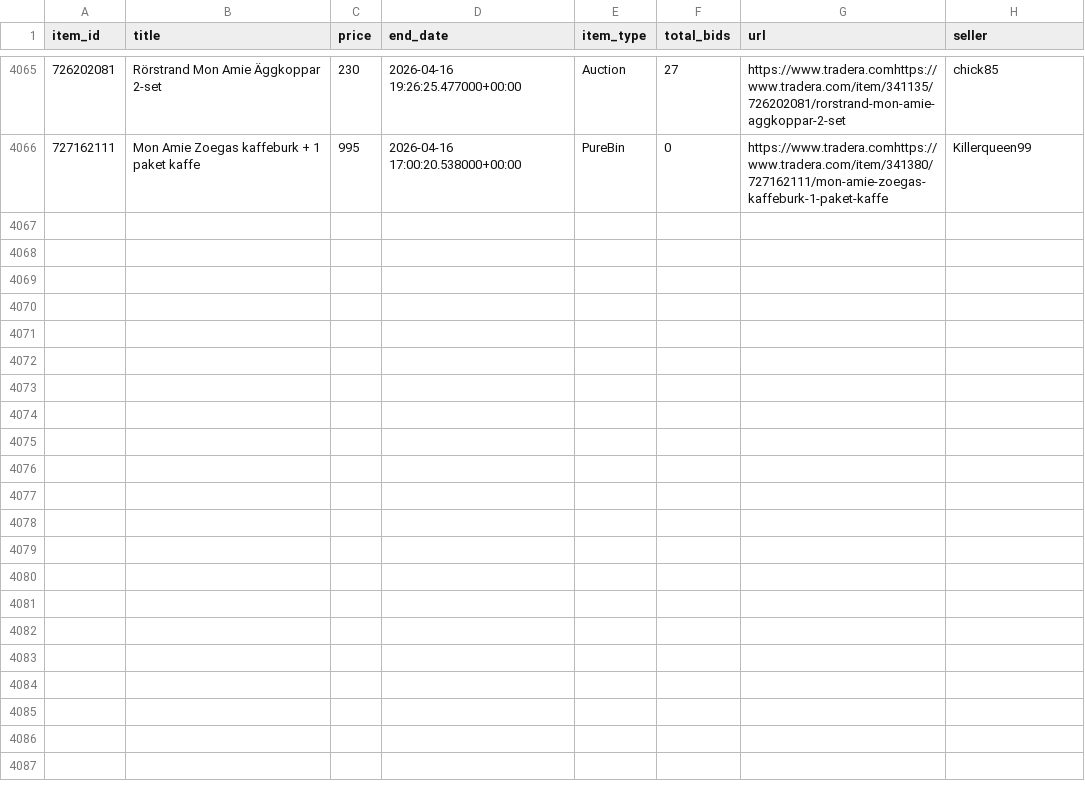
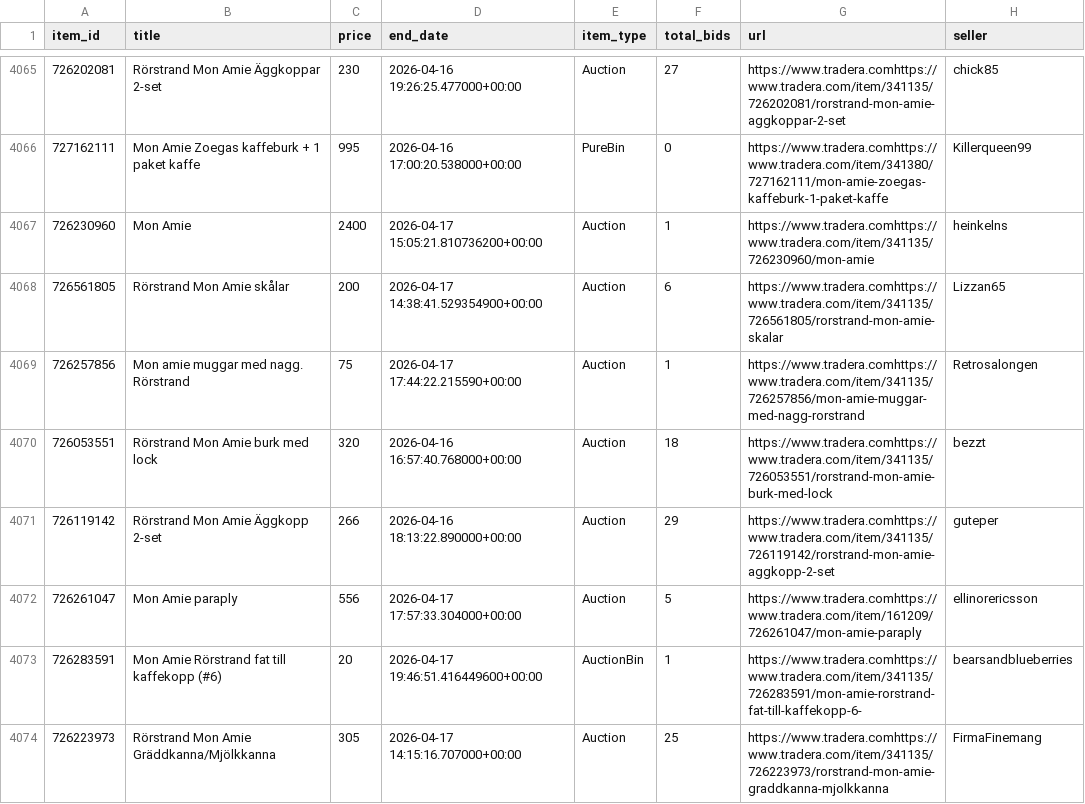
Before and after one commit to openerlab/openerlab.github.io, a CSV file: mon-amie/data/listings.csv, drawn as a sheet; only a part is shown, gaps mark what is left out; the diff covers the shown part only.

```diff
--- a/mon-amie/data/listings.csv
+++ b/mon-amie/data/listings.csv
@@ -4066 +4066,9 @@ item_id,title,price,end_date,item_type,total_bids,url,seller
 727162111,Mon Amie Zoegas kaffeburk + 1 paket kaffe,995,2026-04-16 17:00:20.538000+00:00,PureBin,0,https://www.tradera.comhttps://www.tradera.com/item/341380/727162111/mon-amie-zoegas-kaffeburk-1-paket-kaffe,Killerqueen99
+726230960,Mon Amie,2400,2026-04-17 15:05:21.810736200+00:00,Auction,1,https://www.tradera.comhttps://www.tradera.com/item/341135/726230960/mon-amie,heinkelns
+726561805,Rörstrand Mon Amie skålar,200,2026-04-17 14:38:41.529354900+00:00,Auction,6,https://www.tradera.comhttps://www.tradera.com/item/341135/726561805/rorstrand-mon-amie-skalar,Lizzan65
+726257856,Mon amie muggar med nagg. Rörstrand,75,2026-04-17 17:44:22.215590+00:00,Auction,1,https://www.tradera.comhttps://www.tradera.com/item/341135/726257856/mon-amie-muggar-med-nagg-rorstrand,Retrosalongen
+726053551,Rörstrand Mon Amie burk med lock,320,2026-04-16 16:57:40.768000+00:00,Auction,18,https://www.tradera.comhttps://www.tradera.com/item/341135/726053551/rorstrand-mon-amie-burk-med-lock,bezzt
+726119142,Rörstrand Mon Amie Äggkopp 2-set,266,2026-04-16 18:13:22.890000+00:00,Auction,29,https://www.tradera.comhttps://www.tradera.com/item/341135/726119142/rorstrand-mon-amie-aggkopp-2-set,guteper
+726261047,Mon Amie paraply,556,2026-04-17 17:57:33.304000+00:00,Auction,5,https://www.tradera.comhttps://www.tradera.com/item/161209/726261047/mon-amie-paraply,ellinorericsson
+726283591,Mon Amie Rörstrand fat till kaffekopp (#6),20,2026-04-17 19:46:51.416449600+00:00,AuctionBin,1,https://www.tradera.comhttps://www.tradera.com/item/341135/726283591/mon-amie-rorstrand-fat-till-kaffekopp-6-,bearsandblueberries
+726223973,Rörstrand Mon Amie Gräddkanna/Mjölkkanna,305,2026-04-17 14:15:16.707000+00:00,Auction,25,https://www.tradera.comhttps://www.tradera.com/item/341135/726223973/rorstrand-mon-amie-graddkanna-mjolkkanna,FirmaFinemang
```
Also changed, not shown: 8 added rows elsewhere in this file, 2 other files.
